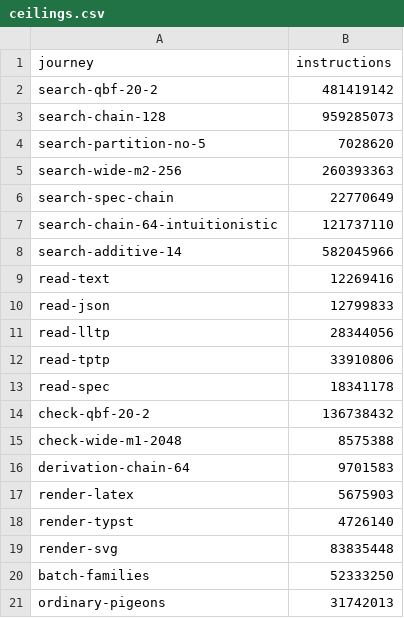
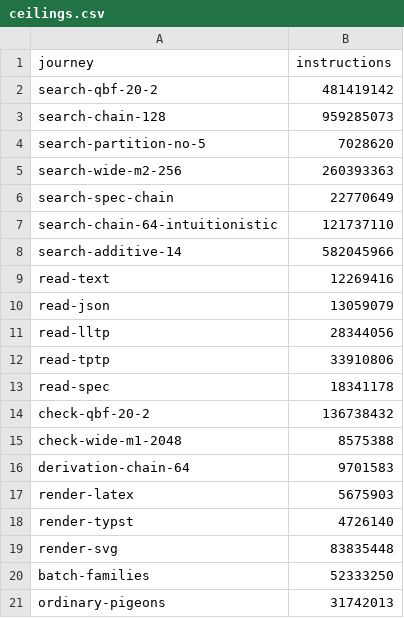
Before and after one commit to deduxit/deduxit, a CSV file: bench/ceilings.csv, drawn as a sheet.

Commit message:
Raise read-json's ceiling to 13 059 079: the code layout the classical default's code leaves
The journey reads a linear sequent's JSON through serde, which none of
the change touches. At its base the count was 12 997 351 (1.54 % over);
the default's new code in the crate moves it 0.47 % more, past the 2 %
tolerance.

```diff
--- a/bench/ceilings.csv
+++ b/bench/ceilings.csv
@@ -9,3 +9,3 @@ search-additive-14,582045966
 read-text,12269416
-read-json,12799833
+read-json,13059079
 read-lltp,28344056
```
